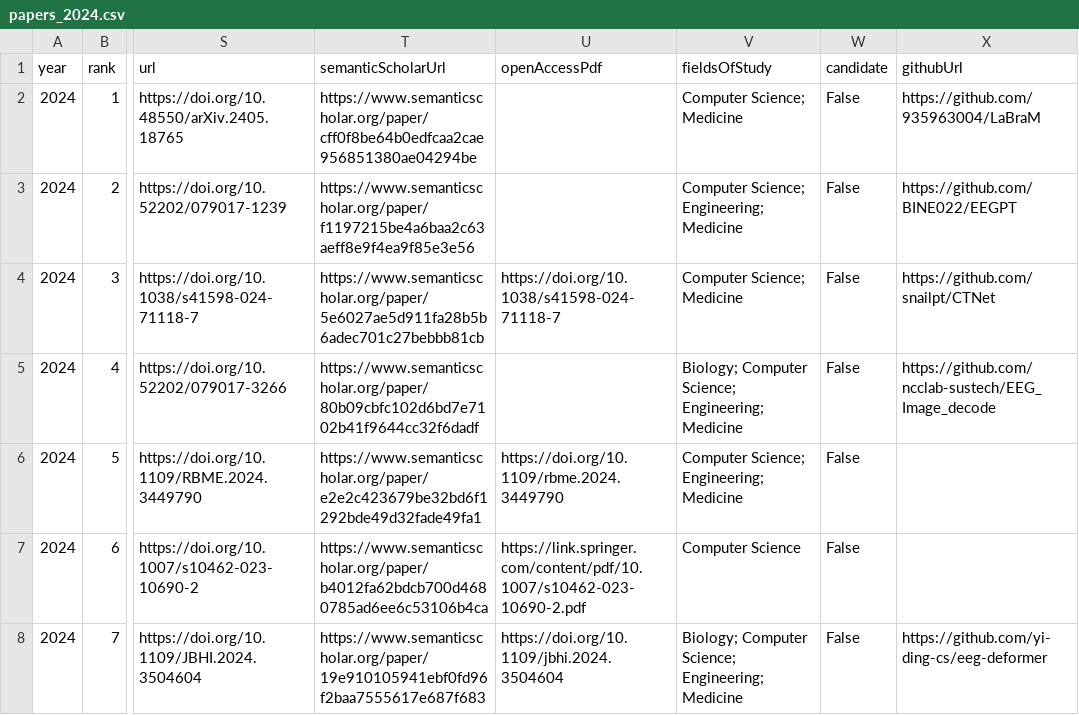
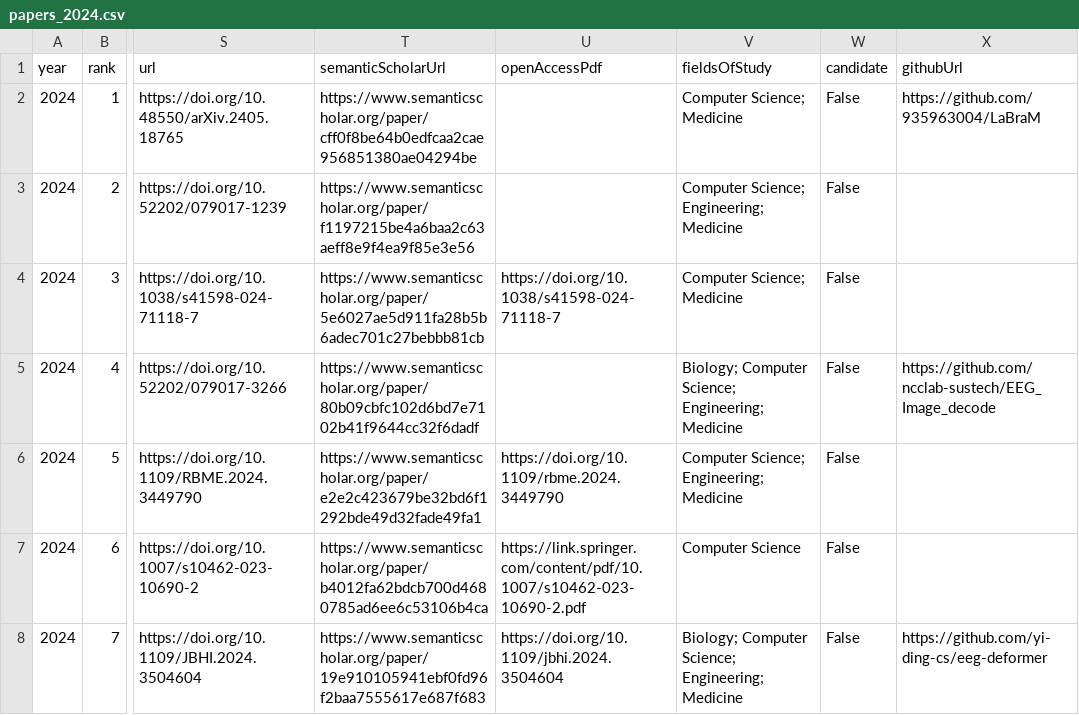
Before and after one commit to honggi82/awesome-BCI, a CSV file: data/papers_2024.csv, drawn as a sheet; only a part is shown, gaps mark what is left out; the diff names each change by its address in the sheet, - before the commit and + after, or states it on an @@ line.

```diff
--- a/data/papers_2024.csv
+++ b/data/papers_2024.csv
-X3 (githubUrl): https://github.com/BINE022/EEGPT
+X3 (githubUrl): (empty)
-X4 (githubUrl): https://github.com/snailpt/CTNet
+X4 (githubUrl): (empty)
```
Also changed, not shown: data/papers_2016.csv, data/papers_2018.csv, 15 other files.
